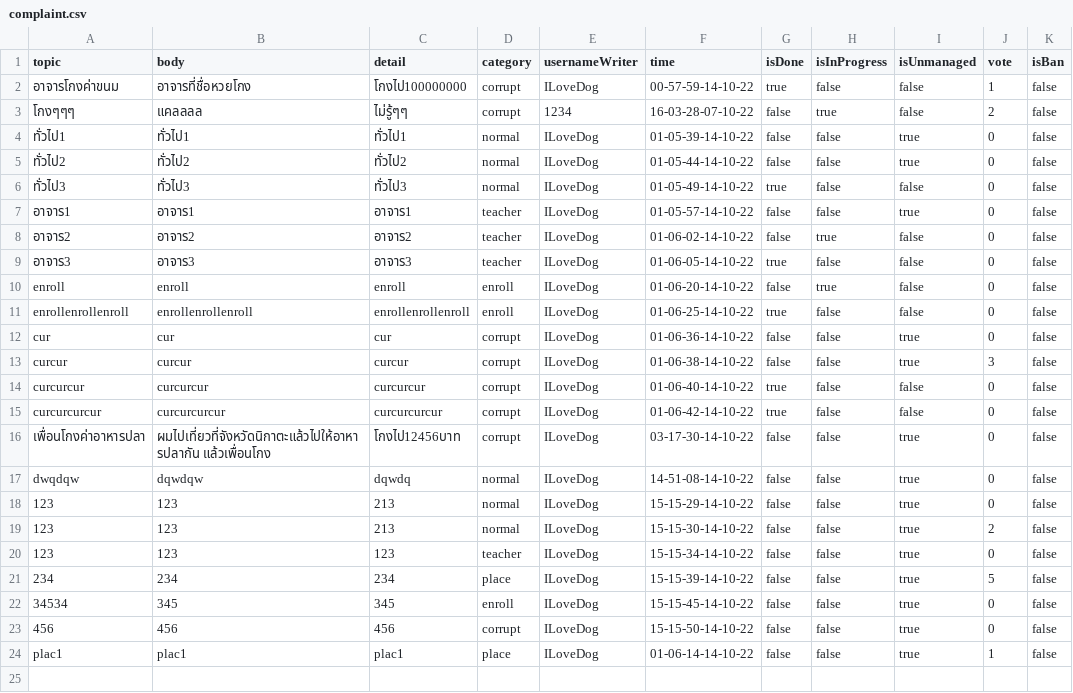
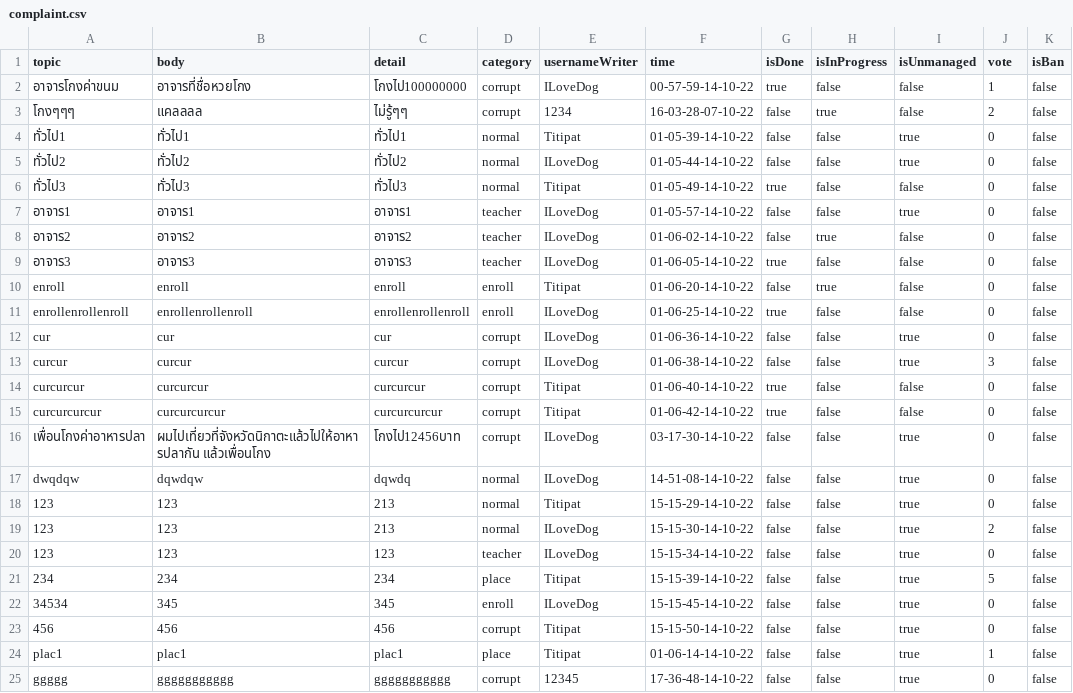
Before and after one commit to TanapatButsai/eieitest, a CSV file: data/complaint.csv, drawn as a sheet.

Commit message:
merge ComplaintController

```diff
--- a/data/complaint.csv
+++ b/data/complaint.csv
@@ -3,5 +3,5 @@ topic,body,detail,category,usernameWriter,time,isDone,isInProgress,isUnmanaged,v
 โกงๆๆๆ,แคลลลล,ไม่รู้ๆๆ,corrupt,1234,16-03-28-07-10-22,false,true,false,2,false
-ทั่วไป1,ทั่วไป1,ทั่วไป1,normal,ILoveDog,01-05-39-14-10-22,false,false,true,0,false
+ทั่วไป1,ทั่วไป1,ทั่วไป1,normal,Titipat,01-05-39-14-10-22,false,false,true,0,false
 ทั่วไป2,ทั่วไป2,ทั่วไป2,normal,ILoveDog,01-05-44-14-10-22,false,false,true,0,false
-ทั่วไป3,ทั่วไป3,ทั่วไป3,normal,ILoveDog,01-05-49-14-10-22,true,false,false,0,false
+ทั่วไป3,ทั่วไป3,ทั่วไป3,normal,Titipat,01-05-49-14-10-22,true,false,false,0,false
 อาจาร1,อาจาร1,อาจาร1,teacher,ILoveDog,01-05-57-14-10-22,false,false,true,0,false
@@ -9,3 +9,3 @@ topic,body,detail,category,usernameWriter,time,isDone,isInProgress,isUnmanaged,v
 อาจาร3,อาจาร3,อาจาร3,teacher,ILoveDog,01-06-05-14-10-22,true,false,false,0,false
-enroll,enroll,enroll,enroll,ILoveDog,01-06-20-14-10-22,false,true,false,0,false
+enroll,enroll,enroll,enroll,Titipat,01-06-20-14-10-22,false,true,false,0,false
 enrollenrollenroll,enrollenrollenroll,enrollenrollenroll,enroll,ILoveDog,01-06-25-14-10-22,true,false,false,0,false
@@ -13,12 +13,13 @@ cur,cur,cur,corrupt,ILoveDog,01-06-36-14-10-22,false,false,true,0,false
 curcur,curcur,curcur,corrupt,ILoveDog,01-06-38-14-10-22,false,false,true,3,false
-curcurcur,curcurcur,curcurcur,corrupt,ILoveDog,01-06-40-14-10-22,true,false,false,0,false
-curcurcurcur,curcurcurcur,curcurcurcur,corrupt,ILoveDog,01-06-42-14-10-22,true,false,false,0,false
+curcurcur,curcurcur,curcurcur,corrupt,Titipat,01-06-40-14-10-22,true,false,false,0,false
+curcurcurcur,curcurcurcur,curcurcurcur,corrupt,Titipat,01-06-42-14-10-22,true,false,false,0,false
 เพื่อนโกงค่าอาหารปลา,ผมไปเที่ยวที่จังหวัดนิกาตะแล้วไปให้อาหารปลากัน แล้วเพื่อนโกง,โกงไป12456บาท,corrupt,ILoveDog,03-17-30-14-10-22,false,false,true,0,false
 dwqdqw,dqwdqw,dqwdq,normal,ILoveDog,14-51-08-14-10-22,false,false,true,0,false
-123,123,213,normal,ILoveDog,15-15-29-14-10-22,false,false,true,0,false
+123,123,213,normal,Titipat,15-15-29-14-10-22,false,false,true,0,false
 123,123,213,normal,ILoveDog,15-15-30-14-10-22,false,false,true,2,false
 123,123,123,teacher,ILoveDog,15-15-34-14-10-22,false,false,true,0,false
-234,234,234,place,ILoveDog,15-15-39-14-10-22,false,false,true,5,false
+234,234,234,place,Titipat,15-15-39-14-10-22,false,false,true,5,false
 34534,345,345,enroll,ILoveDog,15-15-45-14-10-22,false,false,true,0,false
-456,456,456,corrupt,ILoveDog,15-15-50-14-10-22,false,false,true,0,false
-plac1,plac1,plac1,place,ILoveDog,01-06-14-14-10-22,false,false,true,1,false
+456,456,456,corrupt,Titipat,15-15-50-14-10-22,false,false,true,0,false
+plac1,plac1,plac1,place,Titipat,01-06-14-14-10-22,false,false,true,1,false
+ggggg,ggggggggggg,ggggggggggg,corrupt,12345,17-36-48-14-10-22,false,false,true,0,false
```
Also changed, not shown: data/user.csv, 12 other files.
